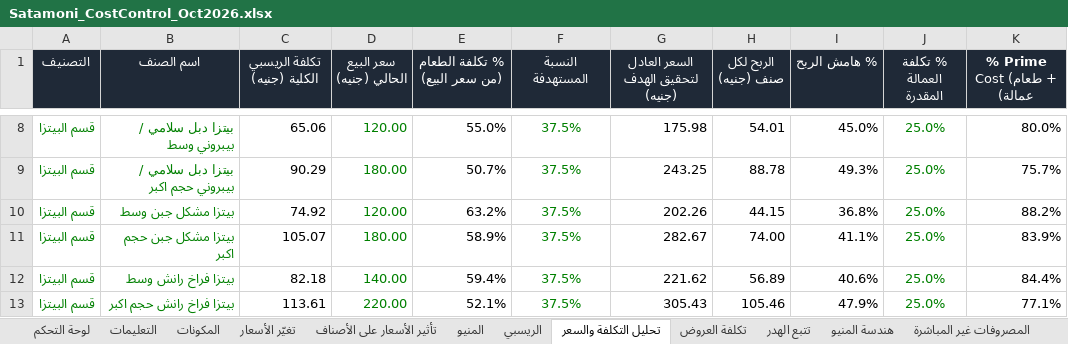
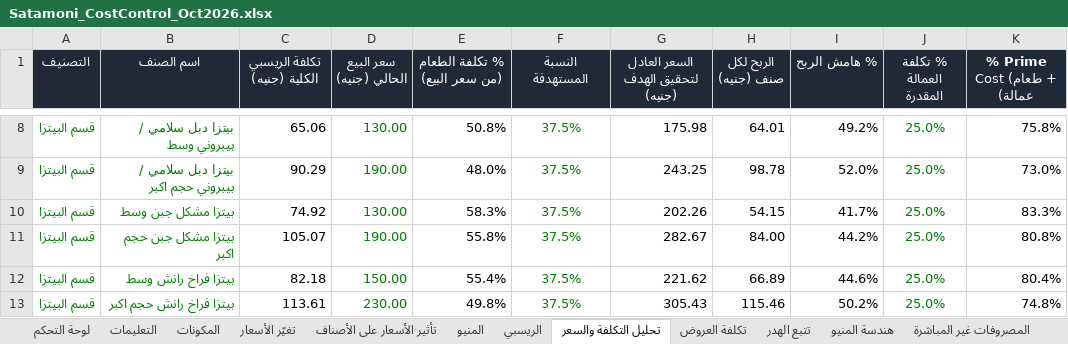
Before and after one commit to andriasatamoni-del/satamoni-backend, an Excel workbook: docs/cost-control/Satamoni_CostControl_Oct2026.xlsx, sheet تحليل التكلفة والسعر, drawn as a sheet; only a part is shown, gaps mark what is left out; values as stored, in another font and other column widths than the file's, no borders; conditional formats not drawn; the diff covers the shown part only; the diff names each change by its address in the sheet, - before the commit and + after, or states it on an @@ line.

```diff
--- a/docs/cost-control/Satamoni_CostControl_Oct2026.xlsx (sheet تحليل التكلفة والسعر)
+++ b/docs/cost-control/Satamoni_CostControl_Oct2026.xlsx (sheet تحليل التكلفة والسعر)
-D8 (سعر البيع الحالي (جنيه)): 120.00
+D8 (سعر البيع الحالي (جنيه)): 130.00
-E8 (% تكلفة الطعام (من سعر البيع)): 55.0%
+E8 (% تكلفة الطعام (من سعر البيع)): 50.8%
-H8 (الربح لكل صنف (جنيه)): 54.01
+H8 (الربح لكل صنف (جنيه)): 64.01
-I8 (% هامش الربح): 45.0%
+I8 (% هامش الربح): 49.2%
-K8 (% Prime Cost (طعام + عمالة)): 80.0%
+K8 (% Prime Cost (طعام + عمالة)): 75.8%
-D9 (سعر البيع الحالي (جنيه)): 180.00
+D9 (سعر البيع الحالي (جنيه)): 190.00
-E9 (% تكلفة الطعام (من سعر البيع)): 50.7%
+E9 (% تكلفة الطعام (من سعر البيع)): 48.0%
-H9 (الربح لكل صنف (جنيه)): 88.78
+H9 (الربح لكل صنف (جنيه)): 98.78
-I9 (% هامش الربح): 49.3%
+I9 (% هامش الربح): 52.0%
-K9 (% Prime Cost (طعام + عمالة)): 75.7%
+K9 (% Prime Cost (طعام + عمالة)): 73.0%
-D10 (سعر البيع الحالي (جنيه)): 120.00
+D10 (سعر البيع الحالي (جنيه)): 130.00
-E10 (% تكلفة الطعام (من سعر البيع)): 63.2%
+E10 (% تكلفة الطعام (من سعر البيع)): 58.3%
-H10 (الربح لكل صنف (جنيه)): 44.15
+H10 (الربح لكل صنف (جنيه)): 54.15
-I10 (% هامش الربح): 36.8%
+I10 (% هامش الربح): 41.7%
-K10 (% Prime Cost (طعام + عمالة)): 88.2%
+K10 (% Prime Cost (طعام + عمالة)): 83.3%
-D11 (سعر البيع الحالي (جنيه)): 180.00
+D11 (سعر البيع الحالي (جنيه)): 190.00
-E11 (% تكلفة الطعام (من سعر البيع)): 58.9%
+E11 (% تكلفة الطعام (من سعر البيع)): 55.8%
-H11 (الربح لكل صنف (جنيه)): 74.00
+H11 (الربح لكل صنف (جنيه)): 84.00
-I11 (% هامش الربح): 41.1%
+I11 (% هامش الربح): 44.2%
-K11 (% Prime Cost (طعام + عمالة)): 83.9%
+K11 (% Prime Cost (طعام + عمالة)): 80.8%
-D12 (سعر البيع الحالي (جنيه)): 140.00
+D12 (سعر البيع الحالي (جنيه)): 150.00
-E12 (% تكلفة الطعام (من سعر البيع)): 59.4%
+E12 (% تكلفة الطعام (من سعر البيع)): 55.4%
-H12 (الربح لكل صنف (جنيه)): 56.89
+H12 (الربح لكل صنف (جنيه)): 66.89
-I12 (% هامش الربح): 40.6%
+I12 (% هامش الربح): 44.6%
-K12 (% Prime Cost (طعام + عمالة)): 84.4%
+K12 (% Prime Cost (طعام + عمالة)): 80.4%
-D13 (سعر البيع الحالي (جنيه)): 220.00
+D13 (سعر البيع الحالي (جنيه)): 230.00
-E13 (% تكلفة الطعام (من سعر البيع)): 52.1%
+E13 (% تكلفة الطعام (من سعر البيع)): 49.8%
-H13 (الربح لكل صنف (جنيه)): 105.46
+H13 (الربح لكل صنف (جنيه)): 115.46
-I13 (% هامش الربح): 47.9%
+I13 (% هامش الربح): 50.2%
-K13 (% Prime Cost (طعام + عمالة)): 77.1%
+K13 (% Prime Cost (طعام + عمالة)): 74.8%
```
Also changed, not shown: 825 edited cells elsewhere in this sheet, sheet تأثير الأسعار على الأصناف, sheet هندسة المنيو, sheet المنيو, sheet لوحة التحكم, sheet مقارنة الفروع, sheet نقطة التعادل, 1 more sheet, formulas that keep their value, hidden cells, charts or pictures.
